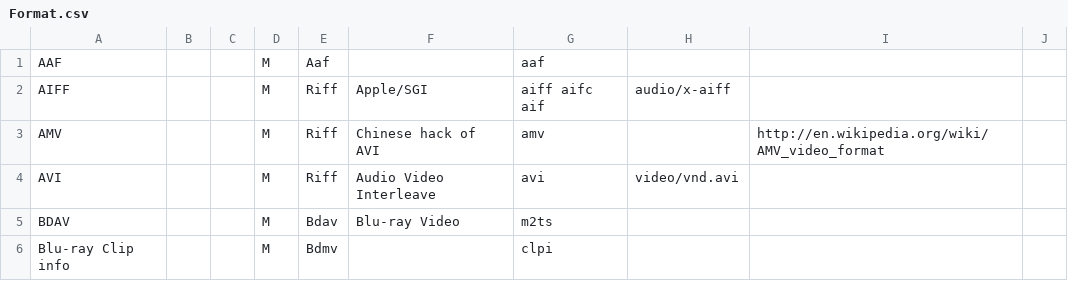
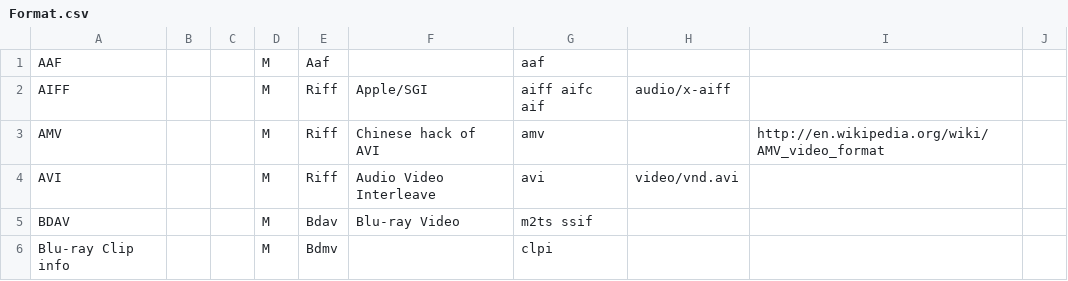
Before and after one commit to MediaArea/MediaInfoLib, a CSV file: Source/Resource/Text/DataBase/Format.csv, drawn as a sheet; only a part is shown; the diff covers the shown part only.

```diff
--- a/Source/Resource/Text/DataBase/Format.csv
+++ b/Source/Resource/Text/DataBase/Format.csv
@@ -4,3 +4,3 @@ AMV;;;M;Riff;Chinese hack of AVI;amv;;http://en.wikipedia.org/wiki/AMV_video_for
 AVI;;;M;Riff;Audio Video Interleave;avi;video/vnd.avi;;
-BDAV;;;M;Bdav;Blu-ray Video;m2ts;;;
+BDAV;;;M;Bdav;Blu-ray Video;m2ts ssif;;;
 Blu-ray Clip info;;;M;Bdmv;;clpi;;;
```
Also changed, not shown: 10 edited cells elsewhere in this file, 1 other file.
